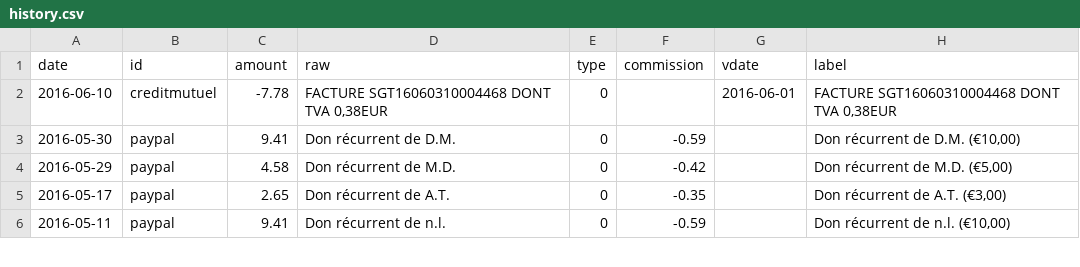
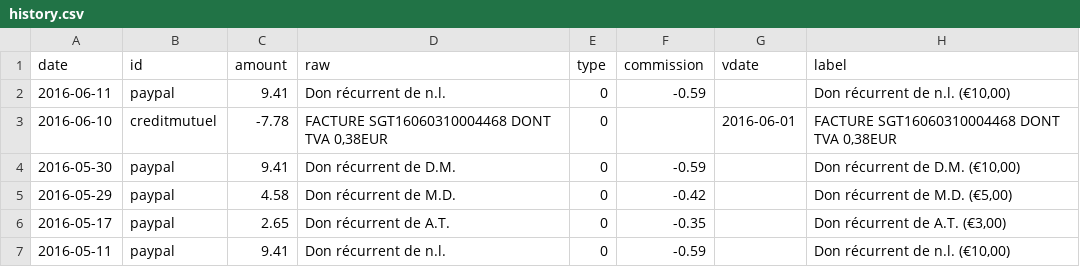
Before and after one commit to regardscitoyens/banque, a CSV file: data/history.csv, drawn as a sheet; only a part is shown; the diff names each change by its address in the sheet, - before the commit and + after, or states it on an @@ line.

```diff
--- a/data/history.csv
+++ b/data/history.csv
+row 2: 2016-06-11 | paypal | 9.41 | Don récurrent de n.l. | 0 | -0.59 |  | Don récurrent de n.l. (€10,00)
```
Also changed, not shown: 1 other file.
